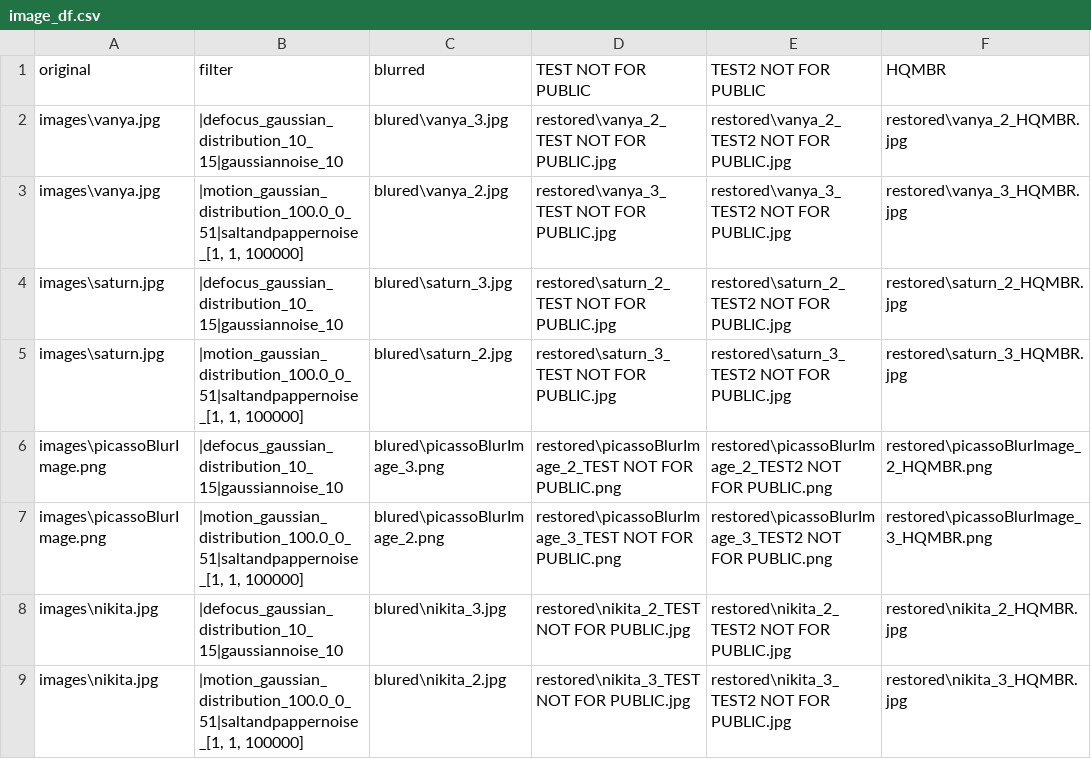
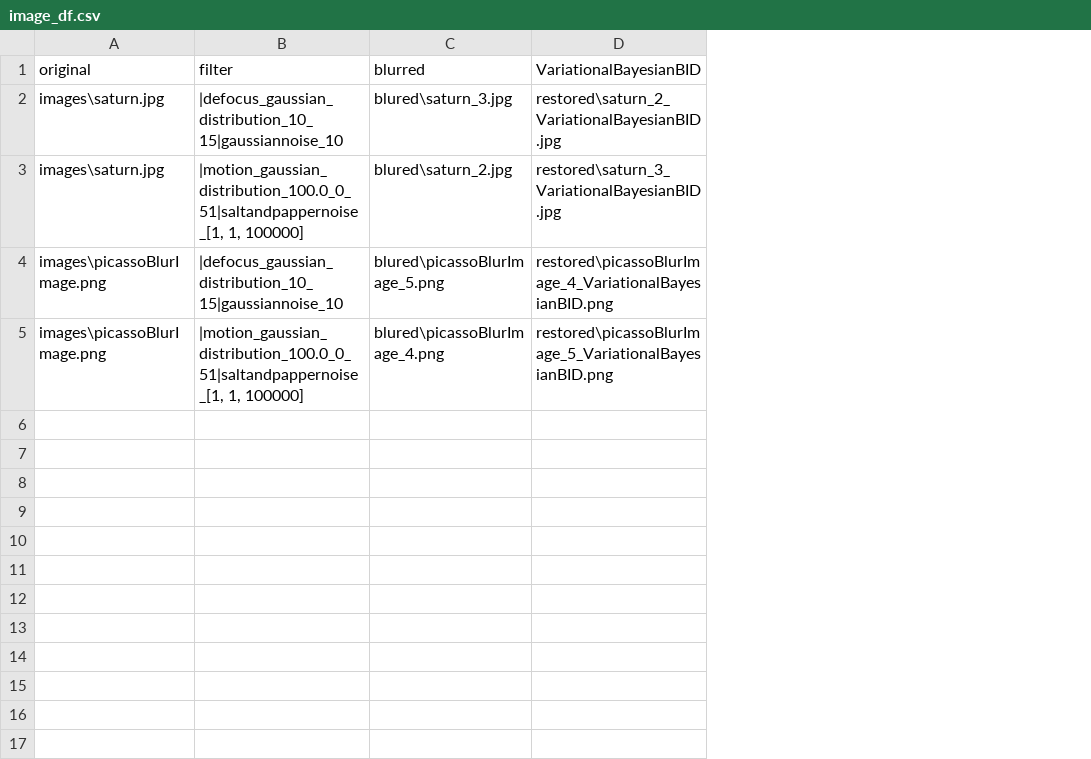
Before and after one commit to PavelYurov/BlindDeconvolution, a CSV file: data/image_df.csv, drawn as a sheet; removed rows and columns are numbered as before the commit, all else as after; the diff names each change by its address in the sheet, - before the commit and + after, or states it on an @@ line.

Commit message:
Захуячил Variational Bayesian + добавил .gitignore

```diff
--- a/data/image_df.csv
+++ b/data/image_df.csv
-column D (TEST NOT FOR PUBLIC), rows 4-7: restored\saturn_2_TEST NOT FOR PUBLIC.jpg | restored\saturn_3_TEST NOT FOR PUBLIC.jpg | restored\picassoBlurImage_2_TEST NOT FOR PUBLIC.png | restored\picassoBlurImage_3_TEST NOT FOR PUBLIC.png
-column E (TEST2 NOT FOR PUBLIC), rows 4-7: restored\saturn_2_TEST2 NOT FOR PUBLIC.jpg | restored\saturn_3_TEST2 NOT FOR PUBLIC.jpg | restored\picassoBlurImage_2_TEST2 NOT FOR PUBLIC.png | restored\picassoBlurImage_3_TEST2 NOT FOR PUBLIC.png
-column F (HQMBR), rows 4-7: restored\saturn_2_HQMBR.jpg | restored\saturn_3_HQMBR.jpg | restored\picassoBlurImage_2_HQMBR.png | restored\picassoBlurImage_3_HQMBR.png
+column D (VariationalBayesianBID), rows 2-5: restored\saturn_2_VariationalBayesianBID.jpg | restored\saturn_3_VariationalBayesianBID.jpg | restored\picassoBlurImage_4_VariationalBayesianBID.png | restored\picassoBlurImage_5_VariationalBayesianBID.png
-row 2: images\vanya.jpg | |defocus_gaussian_distribution_10_15|gaussiannoise_10 | blured\vanya_3.jpg | restored\vanya_2_TEST NOT FOR PUBLIC.jpg | restored\vanya_2_TEST2 NOT FOR PUBLIC.jpg | restored\vanya_2_HQMBR.jpg
-row 3: images\vanya.jpg | |motion_gaussian_distribution_100.0_0_51|saltandpappernoise_[1, 1, 100000] | blured\vanya_2.jpg | restored\vanya_3_TEST NOT FOR PUBLIC.jpg | restored\vanya_3_TEST2 NOT FOR PUBLIC.jpg | restored\vanya_3_HQMBR.jpg
-C4 (blurred): blured\picassoBlurImage_3.png
+C4 (blurred): blured\picassoBlurImage_5.png
-C5 (blurred): blured\picassoBlurImage_2.png
+C5 (blurred): blured\picassoBlurImage_4.png
-row 8: images\nikita.jpg | |defocus_gaussian_distribution_10_15|gaussiannoise_10 | blured\nikita_3.jpg | restored\nikita_2_TEST NOT FOR PUBLIC.jpg | restored\nikita_2_TEST2 NOT FOR PUBLIC.jpg | restored\nikita_2_HQMBR.jpg
-row 9: images\nikita.jpg | |motion_gaussian_distribution_100.0_0_51|saltandpappernoise_[1, 1, 100000] | blured\nikita_2.jpg | restored\nikita_3_TEST NOT FOR PUBLIC.jpg | restored\nikita_3_TEST2 NOT FOR PUBLIC.jpg | restored\nikita_3_HQMBR.jpg
```
Also changed, not shown: data/psnr_df.csv, data/ssim_df.csv, 4 other files.
